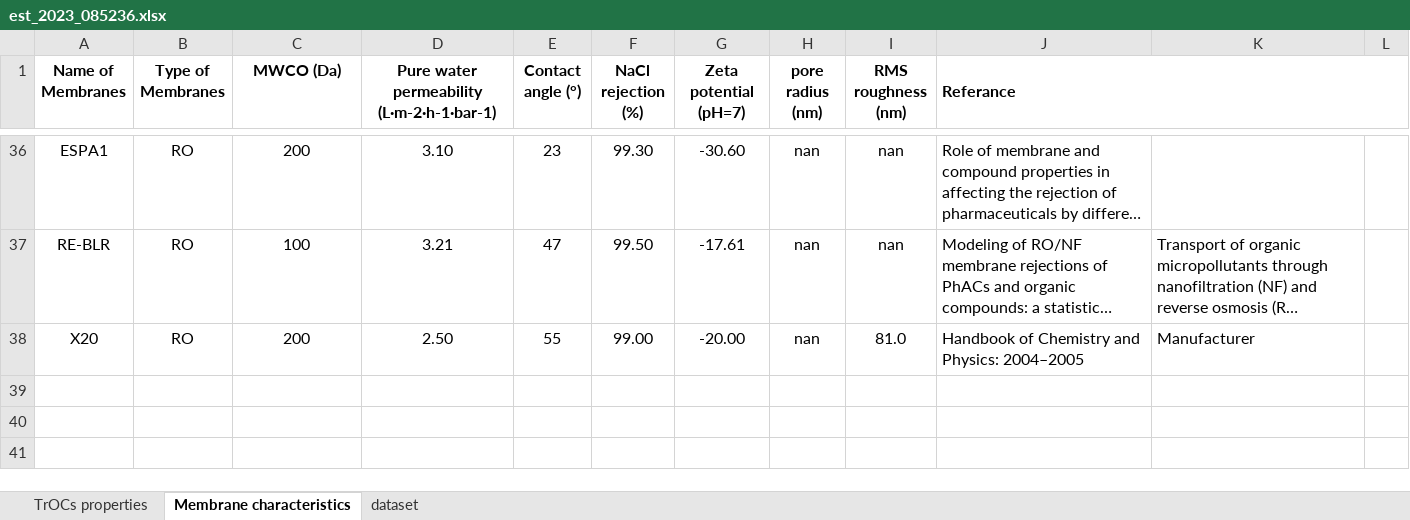
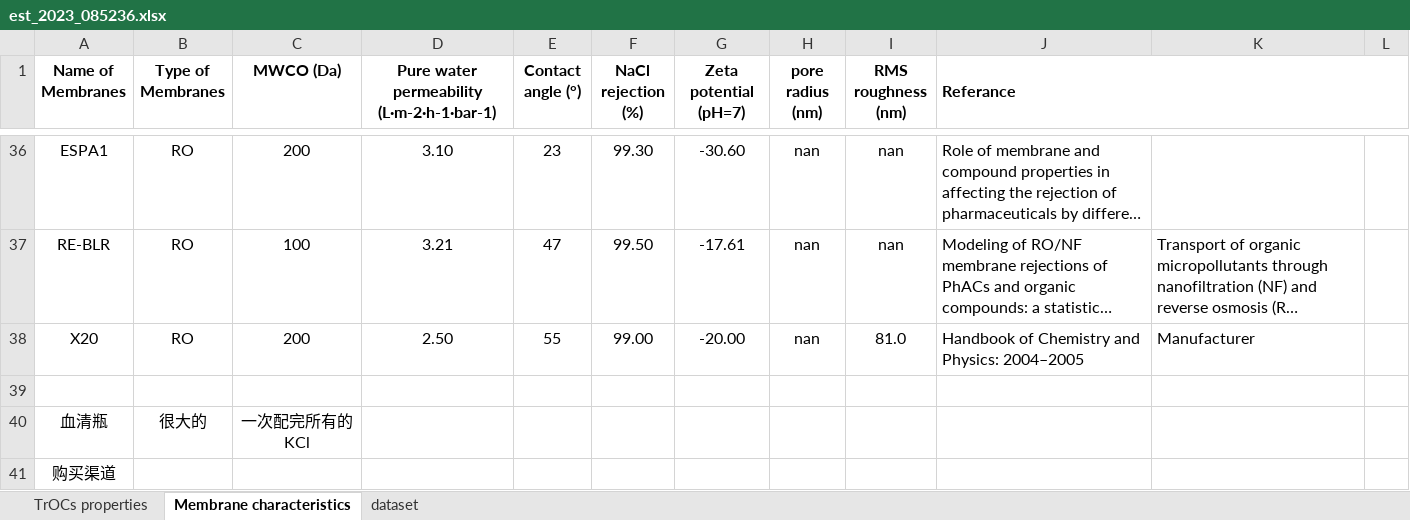
Before and after one commit to TJMarmot/Interpretable-ML, an Excel workbook: est_2023_085236.xlsx, sheet Membrane characteristics, drawn as a sheet; only a part is shown, gaps mark what is left out; long unchanged cells end in …; values as stored, in another font and other column widths than the file's, no borders; the diff names each change by its address in the sheet, - before the commit and + after, or states it on an @@ line.

```diff
--- a/est_2023_085236.xlsx (sheet Membrane characteristics)
+++ b/est_2023_085236.xlsx (sheet Membrane characteristics)
+row 39: (empty)
+row 40: 血清瓶 | 很大的 | 一次配完所有的KCl
+row 41: 购买渠道
```
Also changed, not shown: sheet dataset, formulas that keep their value.
